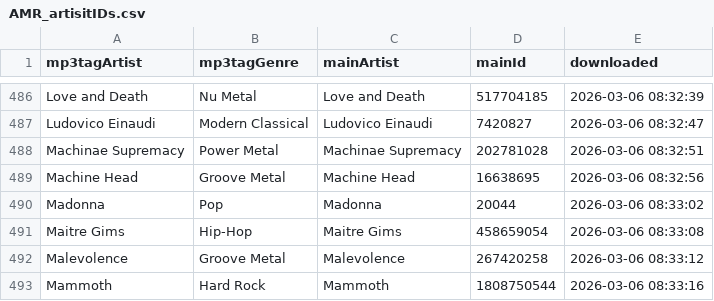
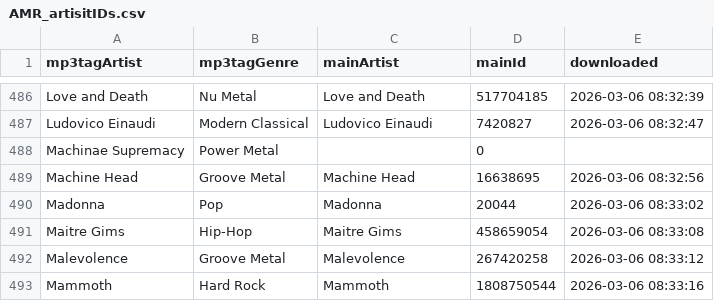
Before and after one commit to MushroomOFF/mushroomoff.github.io, a CSV file: Databases/AMR_artisitIDs.csv, drawn as a sheet; only a part is shown, gaps mark what is left out.

```diff
--- a/Databases/AMR_artisitIDs.csv
+++ b/Databases/AMR_artisitIDs.csv
@@ -487,3 +487,3 @@ Love and Death;Nu Metal;Love and Death;517704185;2026-03-06 08:32:39
 Ludovico Einaudi;Modern Classical;Ludovico Einaudi;7420827;2026-03-06 08:32:47
-Machinae Supremacy;Power Metal;Machinae Supremacy;202781028;2026-03-06 08:32:51
+Machinae Supremacy;Power Metal;;0;
 Machine Head;Groove Metal;Machine Head;16638695;2026-03-06 08:32:56
```
Also changed, not shown: Databases/AMR_csReleases_DB.csv, 4 other files.
